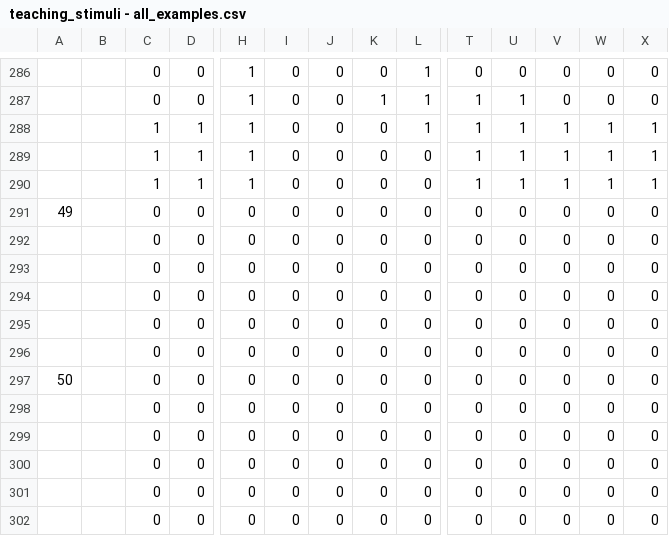
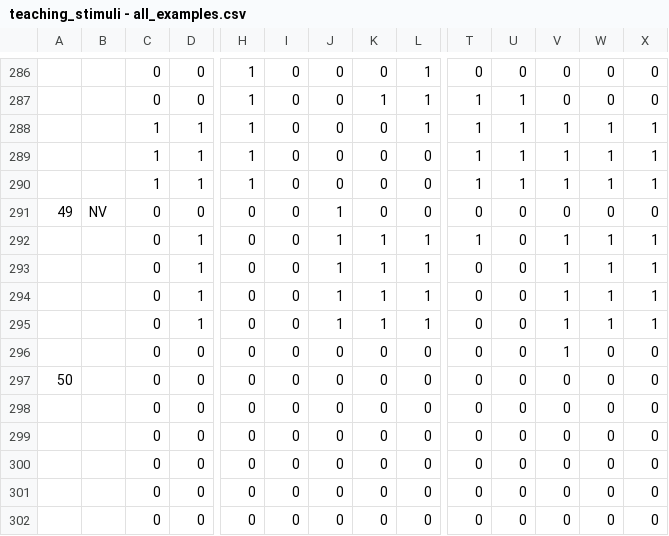
Before and after one commit to nataliavelez/teaching_models, a CSV file: teaching_stimuli - all_examples.csv, drawn as a sheet; only a part is shown, gaps mark what is left out; removed rows and columns are numbered as before the commit, all else as after; rows hold the shown columns only; the diff names each change by its address in the sheet, - before the commit and + after, or states it on an @@ line.

```diff
--- a/teaching_stimuli - all_examples.csv
+++ b/teaching_stimuli - all_examples.csv
-B291: (empty)
+B291: NV
-J291: 0
+J291: 1
-row 292:  |  | 0 | 0 | 0 | 0 | 0 | 0 | 0 | 0 | 0 | 0 | 0 | 0
-row 293:  |  | 0 | 0 | 0 | 0 | 0 | 0 | 0 | 0 | 0 | 0 | 0 | 0
-row 294:  |  | 0 | 0 | 0 | 0 | 0 | 0 | 0 | 0 | 0 | 0 | 0 | 0
-row 295:  |  | 0 | 0 | 0 | 0 | 0 | 0 | 0 | 0 | 0 | 0 | 0 | 0
+row 292:  |  | 0 | 1 | 0 | 0 | 1 | 1 | 1 | 1 | 0 | 1 | 1 | 1
+row 293:  |  | 0 | 1 | 0 | 0 | 1 | 1 | 1 | 0 | 0 | 1 | 1 | 1
+row 294:  |  | 0 | 1 | 0 | 0 | 1 | 1 | 1 | 0 | 0 | 1 | 1 | 1
+row 295:  |  | 0 | 1 | 0 | 0 | 1 | 1 | 1 | 0 | 0 | 1 | 1 | 1
-V296: 0
+V296: 1
```
Also changed, not shown: 2 other files.
